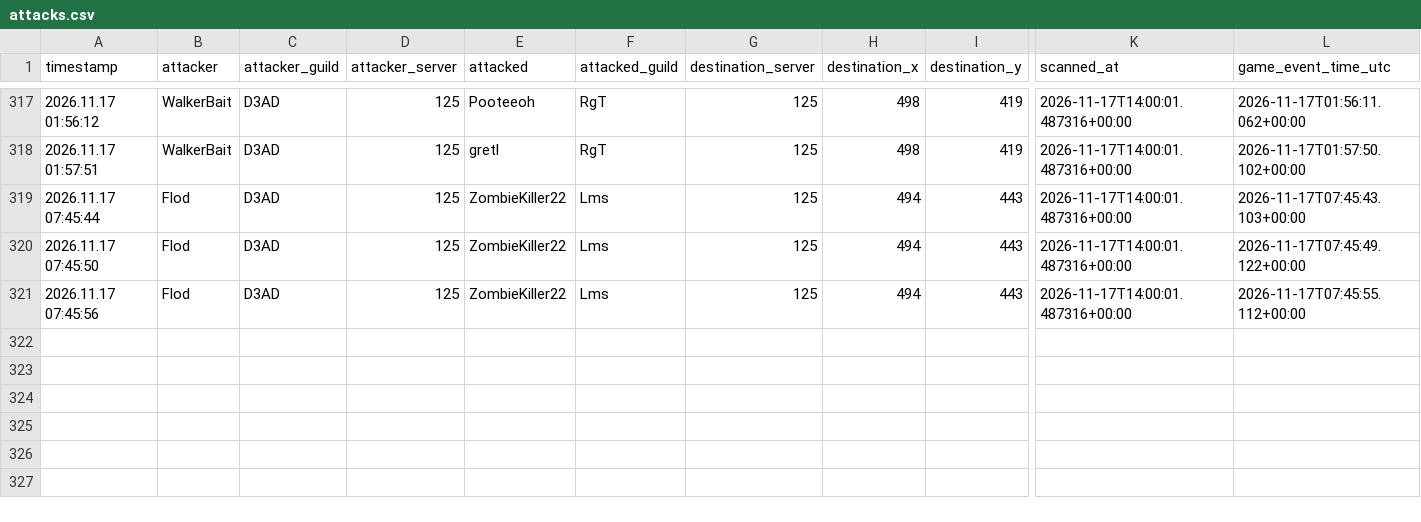
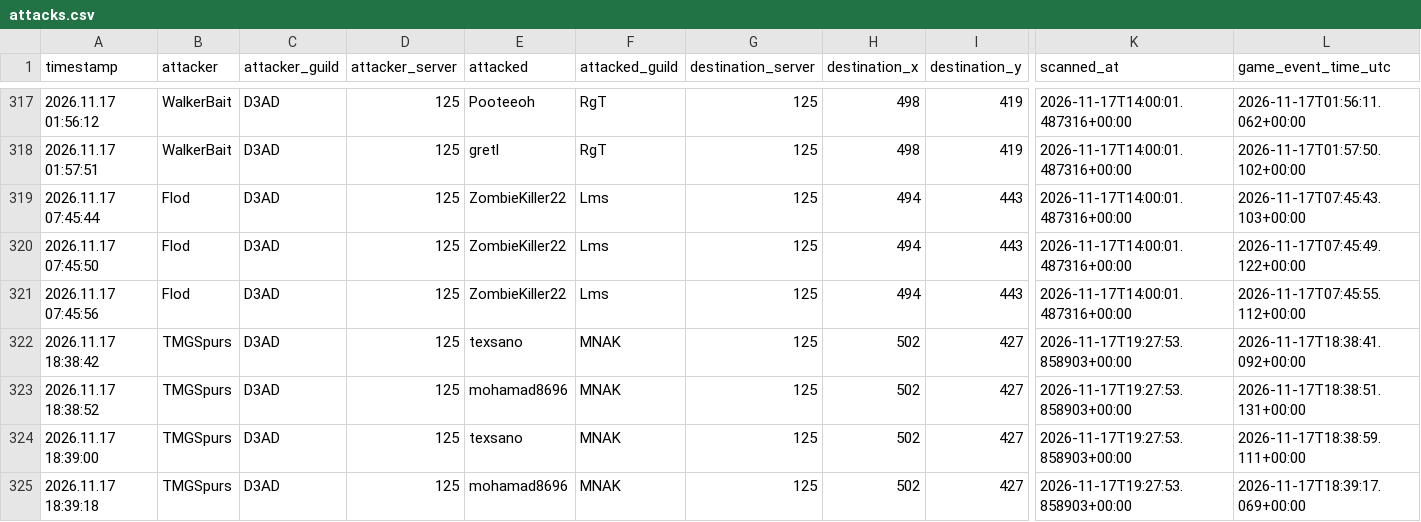
Before and after one commit to tannerr12/Z-Route, a CSV file: data/player_activity/attacks.csv, drawn as a sheet; only a part is shown, gaps mark what is left out; rows hold the shown columns only; the diff names each change by its address in the sheet, - before the commit and + after, or states it on an @@ line.

Commit message:
Update deduplicated Player Activity history

```diff
--- a/data/player_activity/attacks.csv
+++ b/data/player_activity/attacks.csv
+row 322: 2026.11.17 18:38:42 | TMGSpurs | D3AD | 125 | texsano | MNAK | 125 | 502 | 427 | 2026-11-17T19:27:53.858903+00:00 | 2026-11-17T18:38:41.092+00:00
+row 323: 2026.11.17 18:38:52 | TMGSpurs | D3AD | 125 | mohamad8696 | MNAK | 125 | 502 | 427 | 2026-11-17T19:27:53.858903+00:00 | 2026-11-17T18:38:51.131+00:00
+row 324: 2026.11.17 18:39:00 | TMGSpurs | D3AD | 125 | texsano | MNAK | 125 | 502 | 427 | 2026-11-17T19:27:53.858903+00:00 | 2026-11-17T18:38:59.111+00:00
+row 325: 2026.11.17 18:39:18 | TMGSpurs | D3AD | 125 | mohamad8696 | MNAK | 125 | 502 | 427 | 2026-11-17T19:27:53.858903+00:00 | 2026-11-17T18:39:17.069+00:00
```
